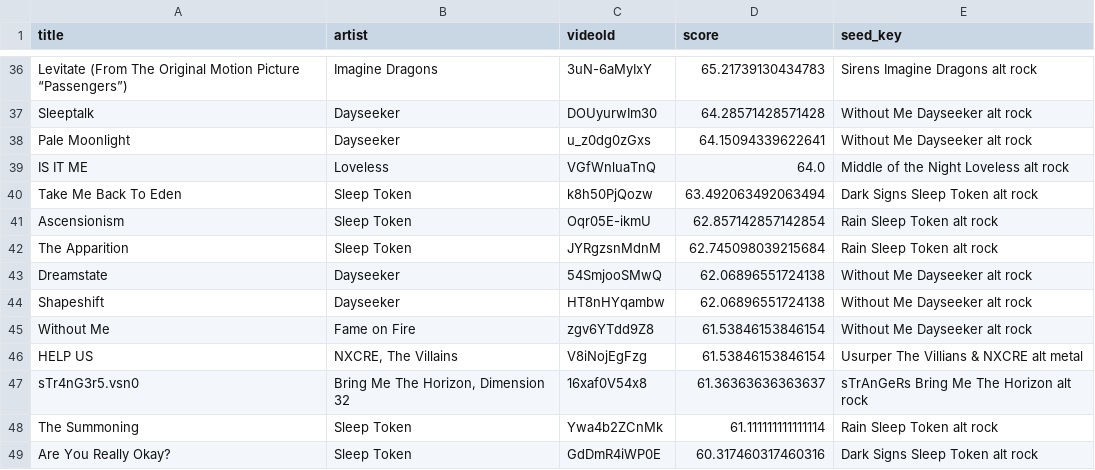
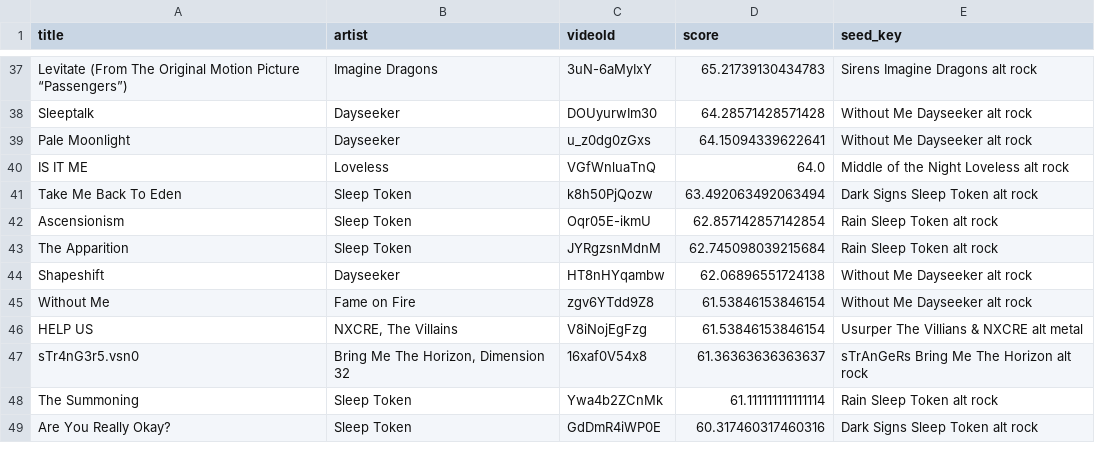
Before and after one commit to Himo-kai/BangTunes, a CSV file: batches/mix_002.csv, drawn as a sheet; only a part is shown, gaps mark what is left out; removed rows and columns are numbered as before the commit, all else as after; the diff covers the shown part only; the diff names each change by its address in the sheet, - before the commit and + after, or states it on an @@ line.

```diff
--- a/batches/mix_002.csv
+++ b/batches/mix_002.csv
-row 43: Dreamstate | Dayseeker | 54SmjooSMwQ | 62.06896551724138 | Without Me Dayseeker alt rock
```
Also changed, not shown: 5 added rows and 4 removed rows elsewhere in this file, batches/mix_001.csv, batches/mix_003.csv, 9 other files.
